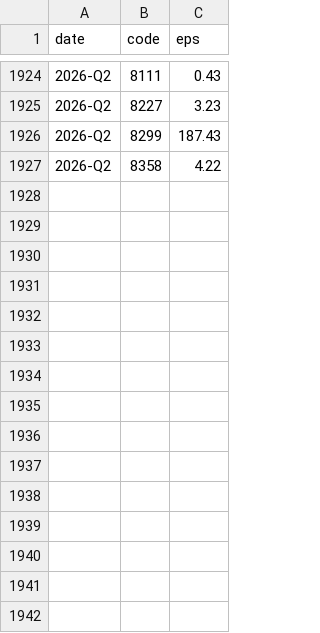
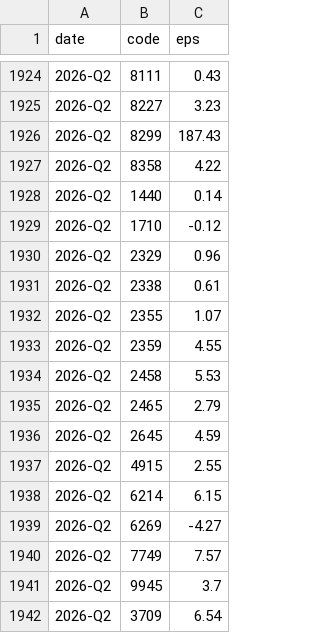
Before and after one commit to kk0507/dashboard-prices, a CSV file: data/eps.csv, drawn as a sheet; only a part is shown, gaps mark what is left out; the diff names each change by its address in the sheet, - before the commit and + after, or states it on an @@ line.

```diff
--- a/data/eps.csv
+++ b/data/eps.csv
+row 1928: 2026-Q2 | 1440 | 0.14
+row 1929: 2026-Q2 | 1710 | -0.12
+row 1930: 2026-Q2 | 2329 | 0.96
+row 1931: 2026-Q2 | 2338 | 0.61
+row 1932: 2026-Q2 | 2355 | 1.07
+row 1933: 2026-Q2 | 2359 | 4.55
+row 1934: 2026-Q2 | 2458 | 5.53
+row 1935: 2026-Q2 | 2465 | 2.79
+row 1936: 2026-Q2 | 2645 | 4.59
+row 1937: 2026-Q2 | 4915 | 2.55
+row 1938: 2026-Q2 | 6214 | 6.15
+row 1939: 2026-Q2 | 6269 | -4.27
+row 1940: 2026-Q2 | 7749 | 7.57
+row 1941: 2026-Q2 | 9945 | 3.7
+row 1942: 2026-Q2 | 3709 | 6.54
```
Also changed, not shown: data/revenue.csv, 7 other files.
